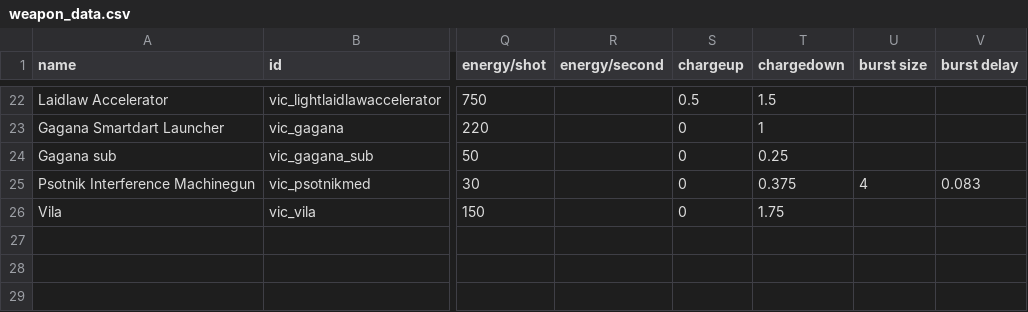
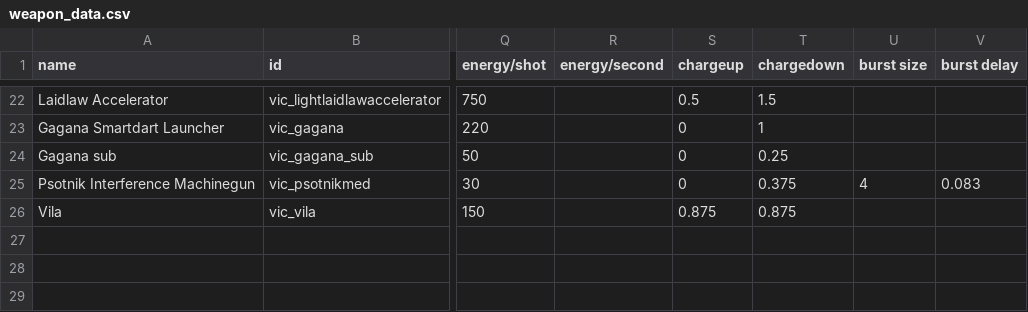
Before and after one commit to AstaratStarsector/VIC, a CSV file: VIC/data/weapons/weapon_data.csv, drawn as a sheet; only a part is shown, gaps mark what is left out; the diff names each change by its address in the sheet, - before the commit and + after, or states it on an @@ line.

```diff
--- a/VIC/data/weapons/weapon_data.csv
+++ b/VIC/data/weapons/weapon_data.csv
-S26 (chargeup): 0
+S26 (chargeup): 0.875
-T26 (chargedown): 1.75
+T26 (chargedown): 0.875
```
Also changed, not shown: 3 other files.
